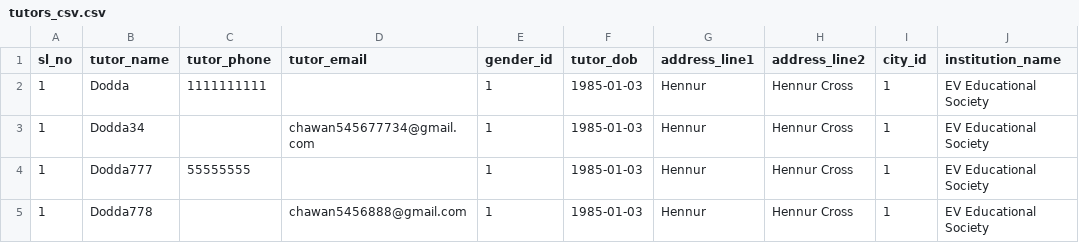
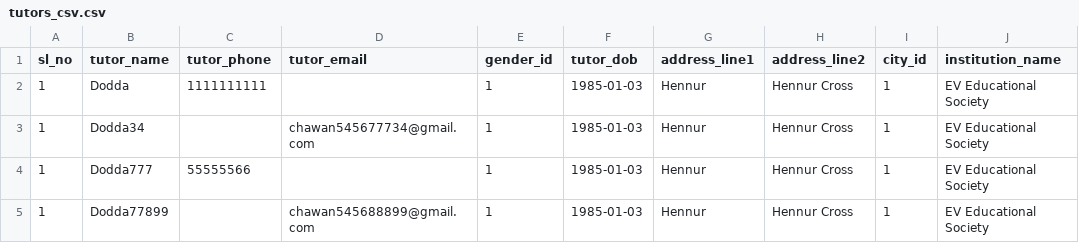
Before and after one commit to svjk/joshua, a CSV file: Ilayraj/tutor/tutor_csvs/tutors_csv.csv, drawn as a sheet; only a part is shown; the diff names each change by its address in the sheet, - before the commit and + after, or states it on an @@ line.

```diff
--- a/Ilayraj/tutor/tutor_csvs/tutors_csv.csv
+++ b/Ilayraj/tutor/tutor_csvs/tutors_csv.csv
-C4 (tutor_phone): 55555555
+C4 (tutor_phone): 55555566
-B5 (tutor_name): Dodda778
+B5 (tutor_name): Dodda77899
-D5 (tutor_email): chawan5456888@gmail.com
+D5 (tutor_email): chawan545688899@gmail.com
```
Also changed, not shown: 13 other files.
